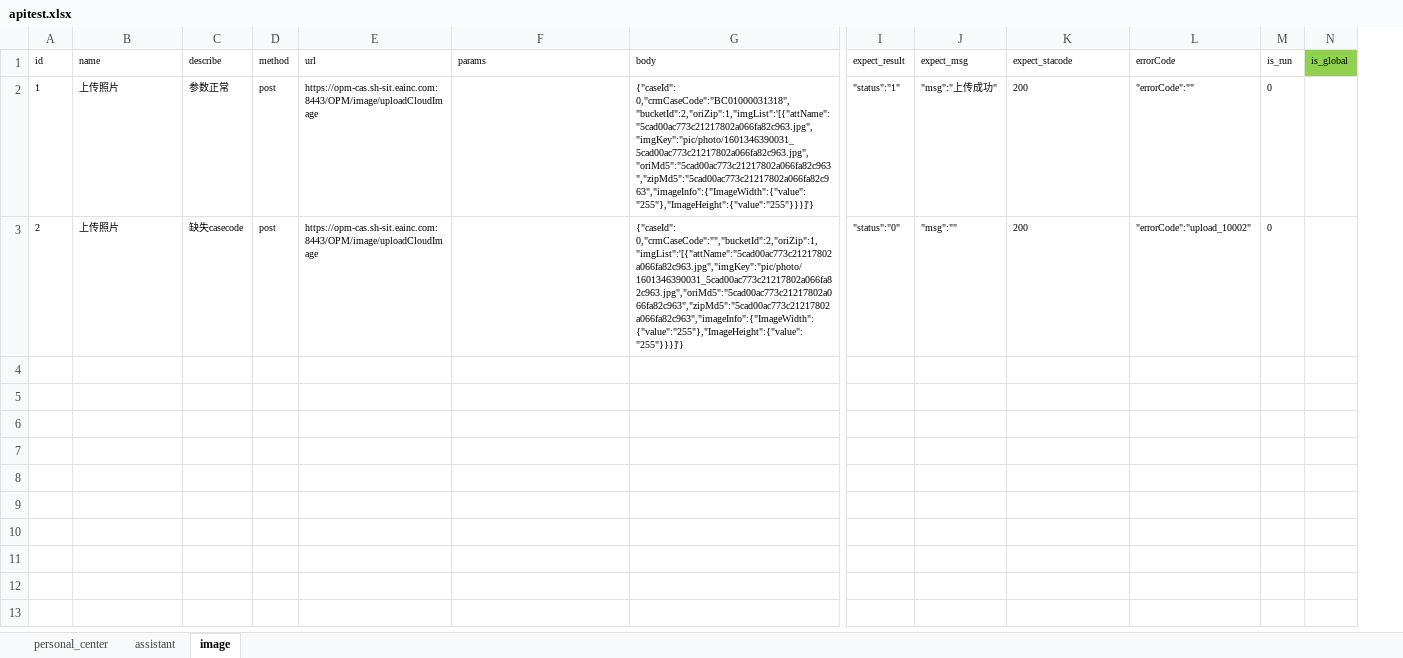
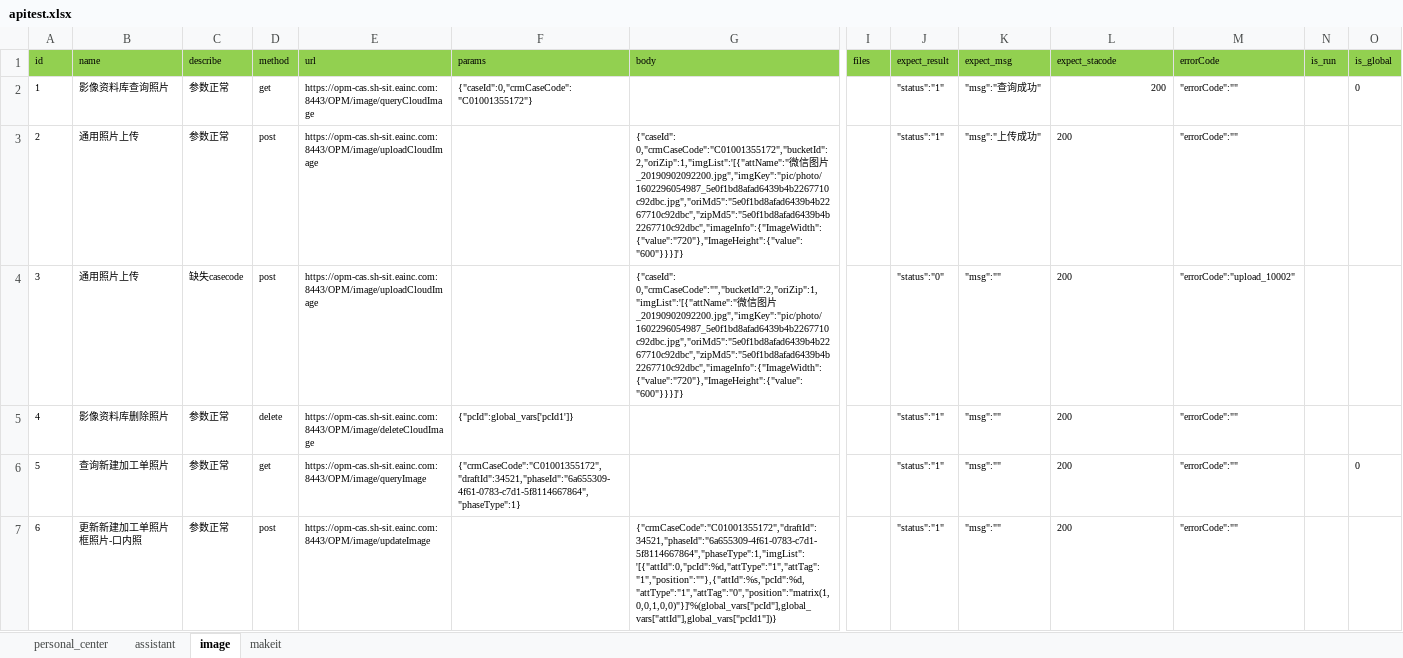
Before and after one commit to yanzhuping/hello-world, an Excel workbook: iorthoAPI/data/apitest.xlsx, sheet image, drawn as a sheet; only a part is shown, gaps mark what is left out; values as stored, in another font and other column widths than the file's, no borders; addresses are those after the commit; rows hold the shown columns only; the diff covers the shown part only; the diff names each change by its address in the sheet, - before the commit and + after, or states it on an @@ line.

```diff
--- a/iorthoAPI/data/apitest.xlsx (sheet image)
+++ b/iorthoAPI/data/apitest.xlsx (sheet image)
+sheet tab: makeit
+column I (files), empty
-A1:G1 fill: none
+A1:G1 fill: #92D050
-J1:N1 fill: none
+J1:N1 fill: #92D050
-B2 (name): 上传照片
+B2 (name): 影像资料库查询照片
-D2 (method): post
+D2 (method): get
-E2 (url): https://opm-cas.sh-sit.eainc.com:8443/OPM/image/uploadCloudImage
+E2 (url): https://opm-cas.sh-sit.eainc.com:8443/OPM/image/queryCloudImage
-F2 (params): (empty)
+F2 (params): {"caseId":0,"crmCaseCode":"C01001355172"}
-G2 (body): {"caseId": 0,"crmCaseCode":"BC01000031318","bucketId":2,"oriZip":1,"imgList":'[{"attName":"5cad00ac773c21217802a066fa82c963.jpg","imgKey":"pic/photo/1601346390031_5cad00ac773c21217802a066fa82c963.jpg","oriMd5":"5cad00ac773c21217802a066fa82c963","zipMd5":"5cad00ac773c21217802a066fa82c963","imageInfo":{"ImageWidth":{"value":"255"},"ImageHeight":{"value":"255"}}}]'}
+G2 (body): (empty)
-K2 (expect_msg): "msg":"上传成功"
+K2 (expect_msg): "msg":"查询成功"
-L2 alignment: left
+L2 alignment: right
-N2:N3 (is_run): 0
+N2:N3 (is_run): (empty)
-O2 (is_global): (empty)
+O2 (is_global): 0
-B3 (name): 上传照片
+B3 (name): 通用照片上传
-C3 (describe): 缺失casecode
+C3 (describe): 参数正常
-G3 (body): {"caseId": 0,"crmCaseCode":"","bucketId":2,"oriZip":1,"imgList":'[{"attName":"5cad00ac773c21217802a066fa82c963.jpg","imgKey":"pic/photo/1601346390031_5cad00ac773c21217802a066fa82c963.jpg","oriMd5":"5cad00ac773c21217802a066fa82c963","zipMd5":"5cad00ac773c21217802a066fa82c963","imageInfo":{"ImageWidth":{"value":"255"},"ImageHeight":{"value":"255"}}}]'}
+G3 (body): {"caseId": 0,"crmCaseCode":"C01001355172","bucketId":2,"oriZip":1,"imgList":'[{"attName":"微信图片_20190902092200.jpg","imgKey":"pic/photo/1602296054987_5e0f1bd8afad6439b4b2267710c92dbc.jpg","oriMd5":"5e0f1bd8afad6439b4b2267710c92dbc","zipMd5":"5e0f1bd8afad6439b4b2267710c92dbc","imageInfo":{"ImageWidth":{"value":"720"},"ImageHeight":{"value":"600"}}}]'}
-J3 (expect_result): "status":"0"
+J3 (expect_result): "status":"1"
-K3 (expect_msg): "msg":""
+K3 (expect_msg): "msg":"上传成功"
-M3 (errorCode): "errorCode":"upload_10002"
+M3 (errorCode): "errorCode":""
+row 4: 3 | 通用照片上传 | 缺失casecode | post | https://opm-cas.sh-sit.eainc.com:8443/OPM/image/uploadCloudImage |  | {"caseId": 0,"crmCaseCode":"","bucketId":2,"oriZip":1,"imgList":'[{"attName":"微信图片_20190902092200.jpg","imgKey":"pic/photo/1602296054987_5e0f1bd8afad6439b4b2267710c92dbc.jpg","oriMd5":"5e0f1bd8afad6439b4b2267710c92dbc","zipMd5":"5e0f1bd8afad6439b4b2267710c92dbc","imageInfo":{"ImageWidth":{"value":"720"},"ImageHeight":{"value":"600"}}}]'} |  | "status":"0" | "msg":"" | 200 | "errorCode":"upload_10002"
+row 5: 4 | 影像资料库删除照片 | 参数正常 | delete | https://opm-cas.sh-sit.eainc.com:8443/OPM/image/deleteCloudImage | {"pcId":global_vars['pcId1']} |  |  | "status":"1" | "msg":"" | 200 | "errorCode":""
+row 6: 5 | 查询新建加工单照片 | 参数正常 | get | https://opm-cas.sh-sit.eainc.com:8443/OPM/image/queryImage | {"crmCaseCode":"C01001355172","draftId":34521,"phaseId":"6a655309-4f61-0783-c7d1-5f8114667864","phaseType":1} |  |  | "status":"1" | "msg":"" | 200 | "errorCode":"" |  | 0
+row 7: 6 | 更新新建加工单照片框照片-口内照 | 参数正常 | post | https://opm-cas.sh-sit.eainc.com:8443/OPM/image/updateImage |  | {"crmCaseCode":"C01001355172","draftId":34521,"phaseId":"6a655309-4f61-0783-c7d1-5f8114667864","phaseType":1,"imgList":'[{"attId":0,"pcId":%d,"attType":"1","attTag":"1","position":""},{"attId":%s,"pcId":%d,"attType":"1","attTag":"0","position":"matrix(1,0,0,1,0,0)"}]'%(global_vars["pcId"],global_vars["attId"],global_vars["pcId1"])} |  | "status":"1" | "msg":"" | 200 | "errorCode":""
```
Also changed, not shown: cell formats elsewhere in this sheet, sheet assistant, sheet personal_center, 17 other files.
